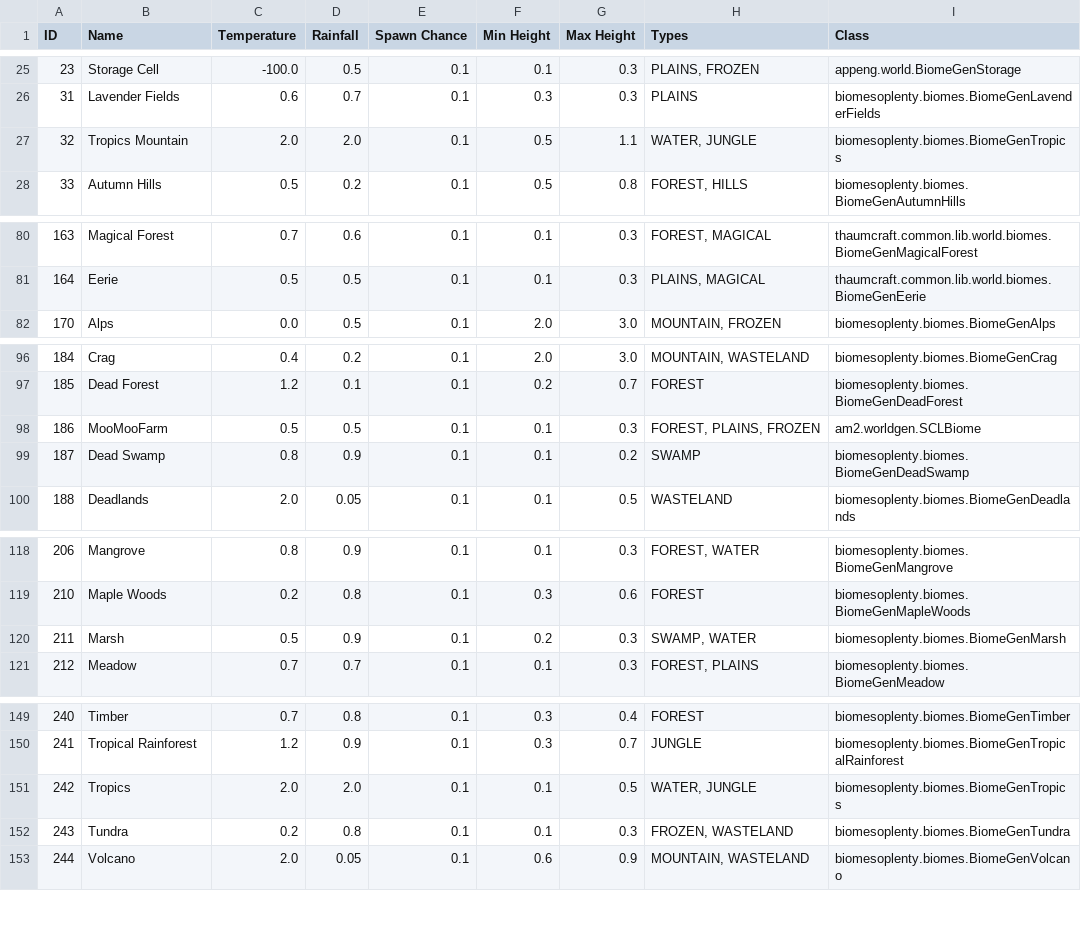
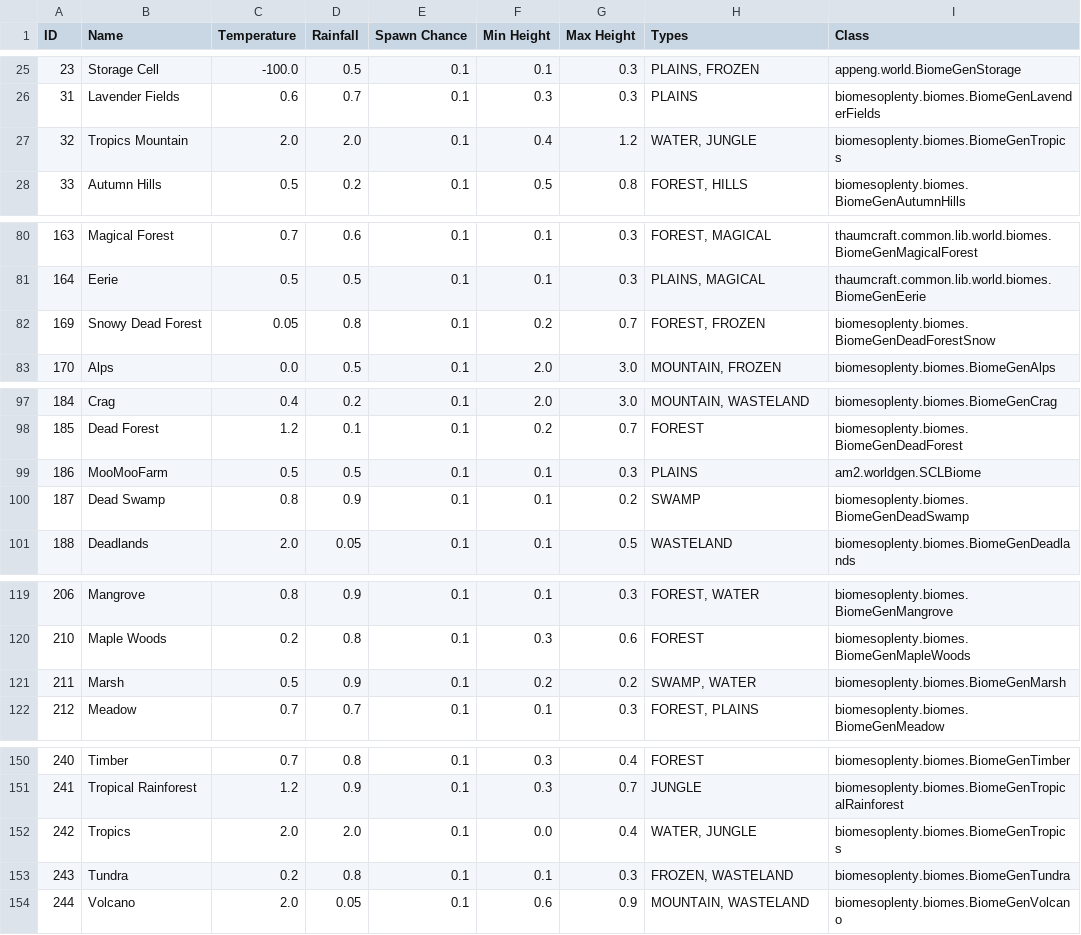
Before and after one commit to KirinDave/ResonantRise, a CSV file: IDMaps/biome.csv, drawn as a sheet; only a part is shown, gaps mark what is left out.

```diff
--- a/IDMaps/biome.csv
+++ b/IDMaps/biome.csv
@@ -26,3 +26,3 @@ ID,Name,Temperature,Rainfall,Spawn Chance,Min Height,Max Height,Types,Class
 31,Lavender Fields,0.6,0.7,0.1,0.3,0.3,PLAINS,biomesoplenty.biomes.BiomeGenLavenderFields
-32,Tropics Mountain,2.0,2.0,0.1,0.5,1.1,"WATER, JUNGLE",biomesoplenty.biomes.BiomeGenTropics
+32,Tropics Mountain,2.0,2.0,0.1,0.4,1.2,"WATER, JUNGLE",biomesoplenty.biomes.BiomeGenTropics
 33,Autumn Hills,0.5,0.2,0.1,0.5,0.8,"FOREST, HILLS",biomesoplenty.biomes.BiomeGenAutumnHills
@@ -81,2 +81,3 @@ ID,Name,Temperature,Rainfall,Spawn Chance,Min Height,Max Height,Types,Class
 164,Eerie,0.5,0.5,0.1,0.1,0.3,"PLAINS, MAGICAL",thaumcraft.common.lib.world.biomes.BiomeGenEerie
+169,Snowy Dead Forest,0.05,0.8,0.1,0.2,0.7,"FOREST, FROZEN",biomesoplenty.biomes.BiomeGenDeadForestSnow
 170,Alps,0.0,0.5,0.1,2.0,3.0,"MOUNTAIN, FROZEN",biomesoplenty.biomes.BiomeGenAlps
@@ -97,3 +98,3 @@ ID,Name,Temperature,Rainfall,Spawn Chance,Min Height,Max Height,Types,Class
 185,Dead Forest,1.2,0.1,0.1,0.2,0.7,FOREST,biomesoplenty.biomes.BiomeGenDeadForest
-186,MooMooFarm,0.5,0.5,0.1,0.1,0.3,"FOREST, PLAINS, FROZEN",am2.worldgen.SCLBiome
+186,MooMooFarm,0.5,0.5,0.1,0.1,0.3,PLAINS,am2.worldgen.SCLBiome
 187,Dead Swamp,0.8,0.9,0.1,0.1,0.2,SWAMP,biomesoplenty.biomes.BiomeGenDeadSwamp
@@ -119,3 +120,3 @@ ID,Name,Temperature,Rainfall,Spawn Chance,Min Height,Max Height,Types,Class
 210,Maple Woods,0.2,0.8,0.1,0.3,0.6,FOREST,biomesoplenty.biomes.BiomeGenMapleWoods
-211,Marsh,0.5,0.9,0.1,0.2,0.3,"SWAMP, WATER",biomesoplenty.biomes.BiomeGenMarsh
+211,Marsh,0.5,0.9,0.1,0.2,0.2,"SWAMP, WATER",biomesoplenty.biomes.BiomeGenMarsh
 212,Meadow,0.7,0.7,0.1,0.1,0.3,"FOREST, PLAINS",biomesoplenty.biomes.BiomeGenMeadow
@@ -150,3 +151,3 @@ ID,Name,Temperature,Rainfall,Spawn Chance,Min Height,Max Height,Types,Class
 241,Tropical Rainforest,1.2,0.9,0.1,0.3,0.7,JUNGLE,biomesoplenty.biomes.BiomeGenTropicalRainforest
-242,Tropics,2.0,2.0,0.1,0.1,0.5,"WATER, JUNGLE",biomesoplenty.biomes.BiomeGenTropics
+242,Tropics,2.0,2.0,0.1,0.0,0.4,"WATER, JUNGLE",biomesoplenty.biomes.BiomeGenTropics
 243,Tundra,0.2,0.8,0.1,0.1,0.3,"FROZEN, WASTELAND",biomesoplenty.biomes.BiomeGenTundra
```
Also changed, not shown: IDMaps/item.csv, 29 other files.
